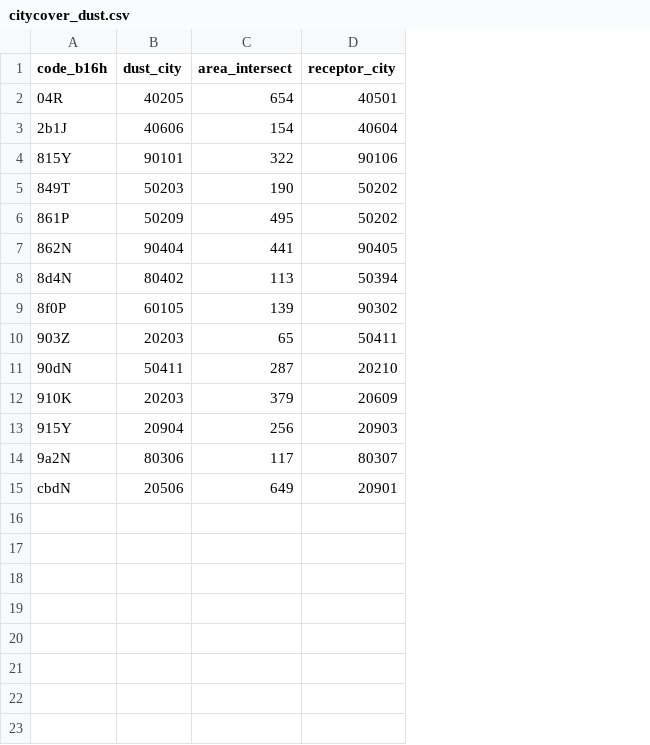
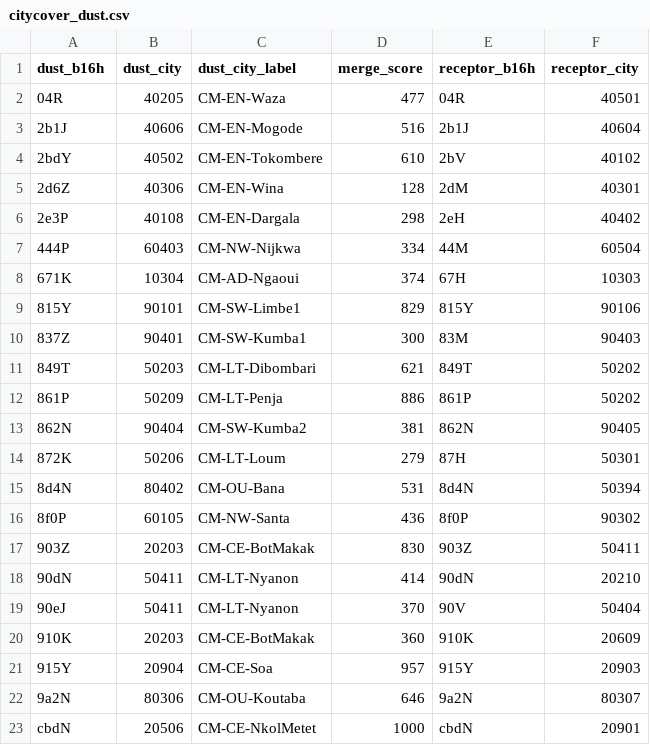
Before and after one commit to osm-codes/CM, a CSV file: data/citycover_dust.csv, drawn as a sheet; removed rows and columns are numbered as before the commit, all else as after; the diff names each change by its address in the sheet, - before the commit and + after, or states it on an @@ line.

```diff
--- a/data/citycover_dust.csv
+++ b/data/citycover_dust.csv
-column C (area_intersect), rows 2-15: 654 | 154 | 322 | 190 | 495 | 441 | 113 | 139 | 65 | 287 | 379 | 256 | 117 | 649
+column C (dust_city_label), rows 2-3: CM-EN-Waza | CM-EN-Mogode; row 9: CM-SW-Limbe1; rows 11-13: CM-LT-Dibombari | CM-LT-Penja | CM-SW-Kumba2; rows 15-18: CM-OU-Bana | CM-NW-Santa | CM-CE-BotMakak | CM-LT-Nyanon; rows 20-23: CM-CE-BotMakak | CM-CE-Soa | CM-OU-Koutaba | CM-CE-NkolMetet
+column D (merge_score), rows 2-3: 477 | 516; row 9: 829; rows 11-13: 621 | 886 | 381; rows 15-18: 531 | 436 | 830 | 414; rows 20-23: 360 | 957 | 646 | 1000
+column E (receptor_b16h), rows 2-3: 04R | 2b1J; row 9: 815Y; rows 11-13: 849T | 861P | 862N; rows 15-18: 8d4N | 8f0P | 903Z | 90dN; rows 20-23: 910K | 915Y | 9a2N | cbdN
-A1: code_b16h
+A1: dust_b16h
+row 4: 2bdY | 40502 | CM-EN-Tokombere | 610 | 2bV | 40102
+row 5: 2d6Z | 40306 | CM-EN-Wina | 128 | 2dM | 40301
+row 6: 2e3P | 40108 | CM-EN-Dargala | 298 | 2eH | 40402
+row 7: 444P | 60403 | CM-NW-Nijkwa | 334 | 44M | 60504
+row 8: 671K | 10304 | CM-AD-Ngaoui | 374 | 67H | 10303
+row 10: 837Z | 90401 | CM-SW-Kumba1 | 300 | 83M | 90403
+row 14: 872K | 50206 | CM-LT-Loum | 279 | 87H | 50301
+row 19: 90eJ | 50411 | CM-LT-Nyanon | 370 | 90V | 50404
```
Also changed, not shown: data/citycover.csv, 1 other file.
